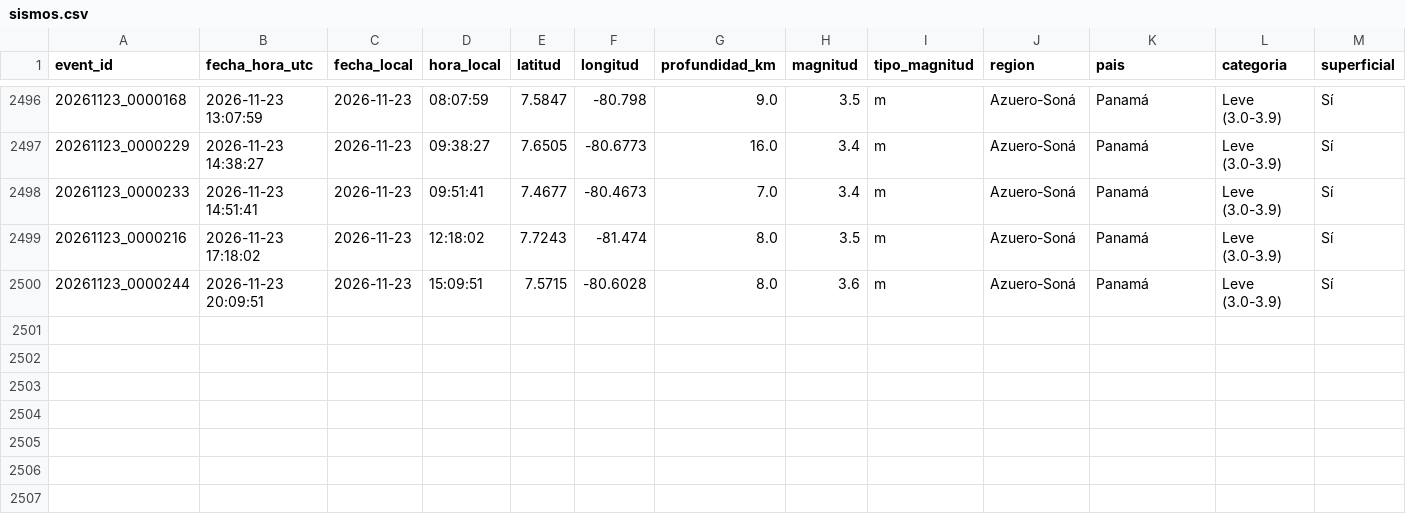
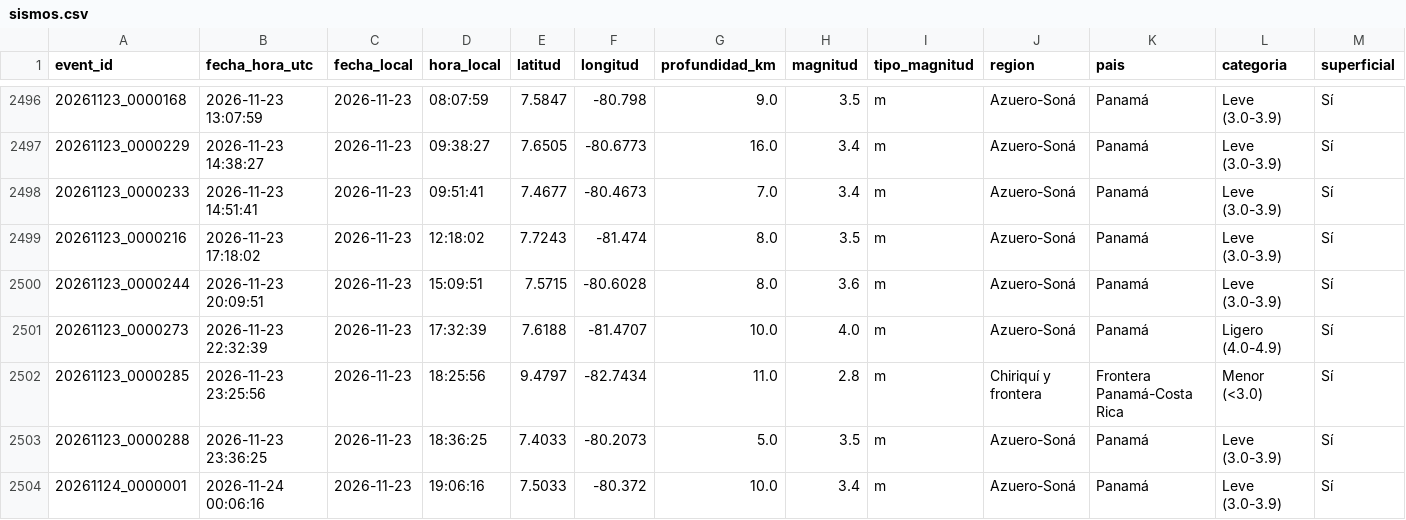
Before and after one commit to Margelinho/sismos-panama, a CSV file: data/sismos.csv, drawn as a sheet; only a part is shown, gaps mark what is left out; rows hold the shown columns only; the diff names each change by its address in the sheet, - before the commit and + after, or states it on an @@ line.

```diff
--- a/data/sismos.csv
+++ b/data/sismos.csv
+row 2501: 20261123_0000273 | 2026-11-23 22:32:39 | 2026-11-23 | 17:32:39 | 7.6188 | -81.4707 | 10.0 | 4.0 | m | Azuero-Soná | Panamá | Ligero (4.0-4.9) | Sí
+row 2502: 20261123_0000285 | 2026-11-23 23:25:56 | 2026-11-23 | 18:25:56 | 9.4797 | -82.7434 | 11.0 | 2.8 | m | Chiriquí y frontera | Frontera Panamá-Costa Rica | Menor (<3.0) | Sí
+row 2503: 20261123_0000288 | 2026-11-23 23:36:25 | 2026-11-23 | 18:36:25 | 7.4033 | -80.2073 | 5.0 | 3.5 | m | Azuero-Soná | Panamá | Leve (3.0-3.9) | Sí
+row 2504: 20261124_0000001 | 2026-11-24 00:06:16 | 2026-11-23 | 19:06:16 | 7.5033 | -80.372 | 10.0 | 3.4 | m | Azuero-Soná | Panamá | Leve (3.0-3.9) | Sí
```
